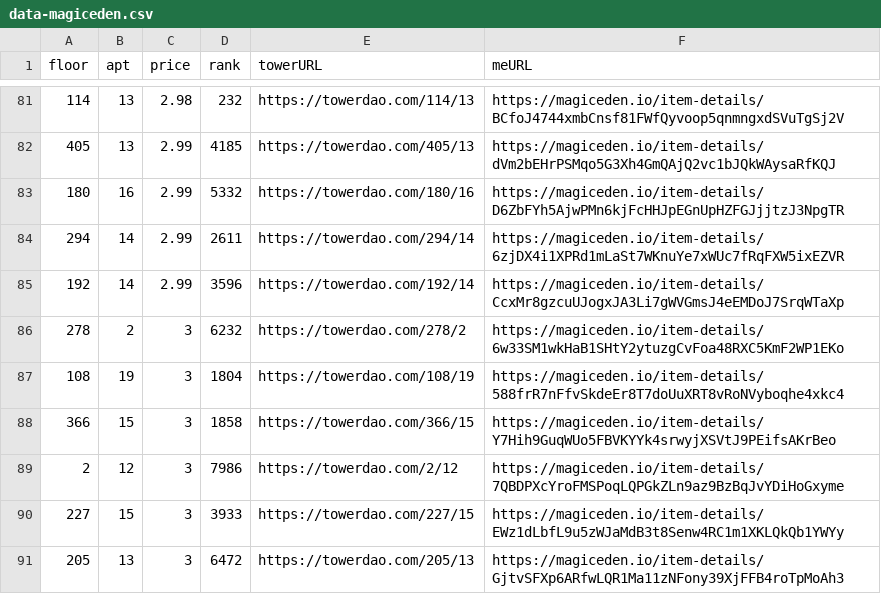
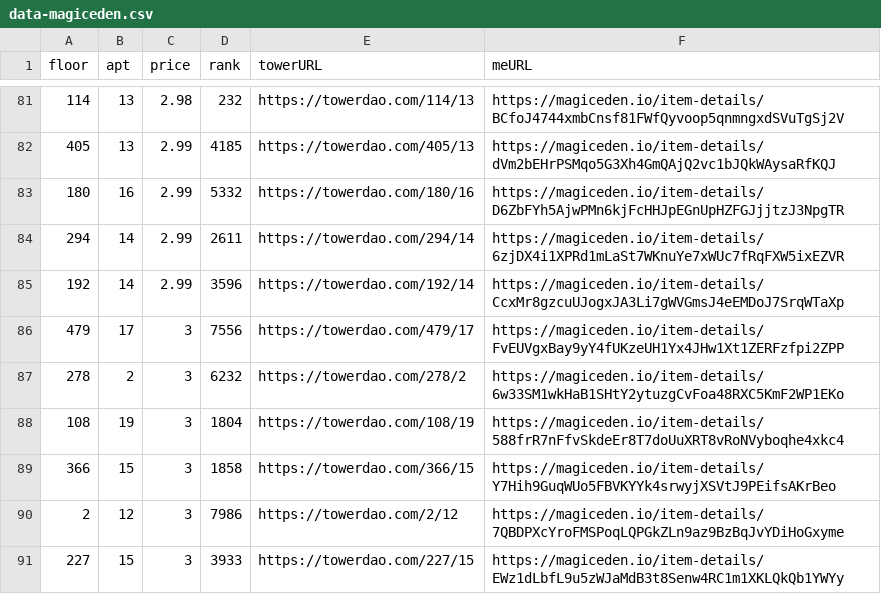
Before and after one commit to braposo/thetower-monitor, a CSV file: data-magiceden.csv, drawn as a sheet; only a part is shown, gaps mark what is left out; the shorter side is filled out with more unchanged rows; the diff names each change by its address in the sheet, - before the commit and + after, or states it on an @@ line.

Commit message:
Flat: latest data (2021-11-28T13:39:54.982Z) {   "date": "2021-11-28T13:39:54.982Z",   "files": [     {       "name": "data-magiceden.csv",       "deltaBytes": 122,       "source": "https://api-mainnet.magiceden.io/rpc/getListedNFTsByQuery?q=%7B%22%24match%22%3A%7B%22collectionSymbol%22%3A%22the_tower%22%7D%2C%22%24sort%22%3A%7B%22takerAmount%22%3A1%2C%22createdAt%22%3A-1%7D%7D"     },     {       "name": "data-solanart.csv",       "deltaBytes": 122,       "source": "https://qzlsklfacc.medianetwork.cloud/nft_for_sale?collection=thetower"     },     {       "name": "top-picks-solanart.csv",       "deltaBytes": 2,       "source": "https://qzlsklfacc.medianetwork.cloud/nft_for_sale?collection=thetower"     }   ] }

```diff
--- a/data-magiceden.csv
+++ b/data-magiceden.csv
+row 86: 479 | 17 | 3 | 7556 | https://towerdao.com/479/17 | https://magiceden.io/item-details/FvEUVgxBay9yY4fUKzeUH1Yx4JHw1Xt1ZERFzfpi2ZPP
```
Also changed, not shown: data-solanart.csv, top-picks-solanart.csv.
